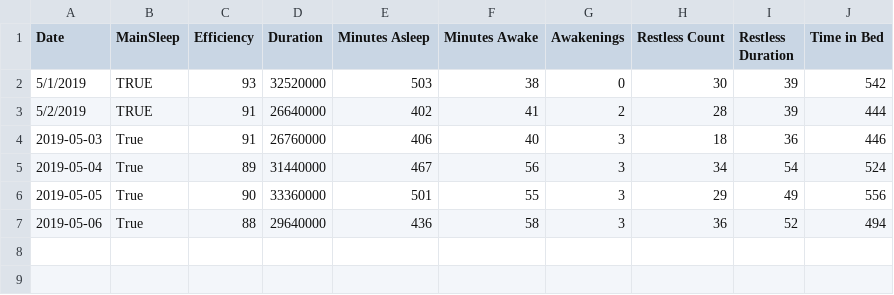
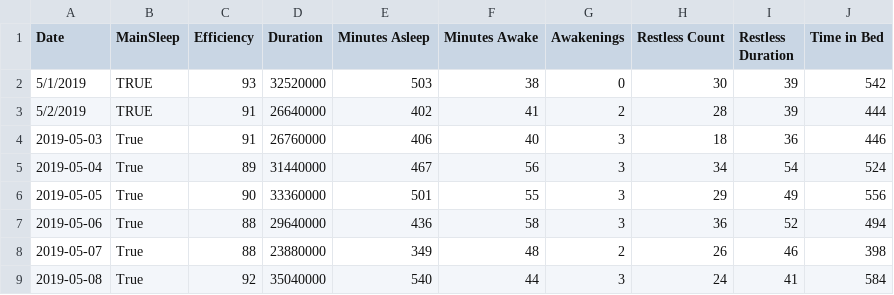
Before and after one commit to cdelst/FitByte, a CSV file: data/SummaryData/SleepSummary.csv, drawn as a sheet.

Commit message:
Add last few days of data

```diff
--- a/data/SummaryData/SleepSummary.csv
+++ b/data/SummaryData/SleepSummary.csv
@@ -7 +7,3 @@ Date,MainSleep,Efficiency,Duration,Minutes Asleep,Minutes Awake,Awakenings,Restl
 2019-05-06,True,88,29640000,436,58,3,36,52,494
+2019-05-07,True,88,23880000,349,48,2,26,46,398
+2019-05-08,True,92,35040000,540,44,3,24,41,584
```
Also changed, not shown: 13 other files.
